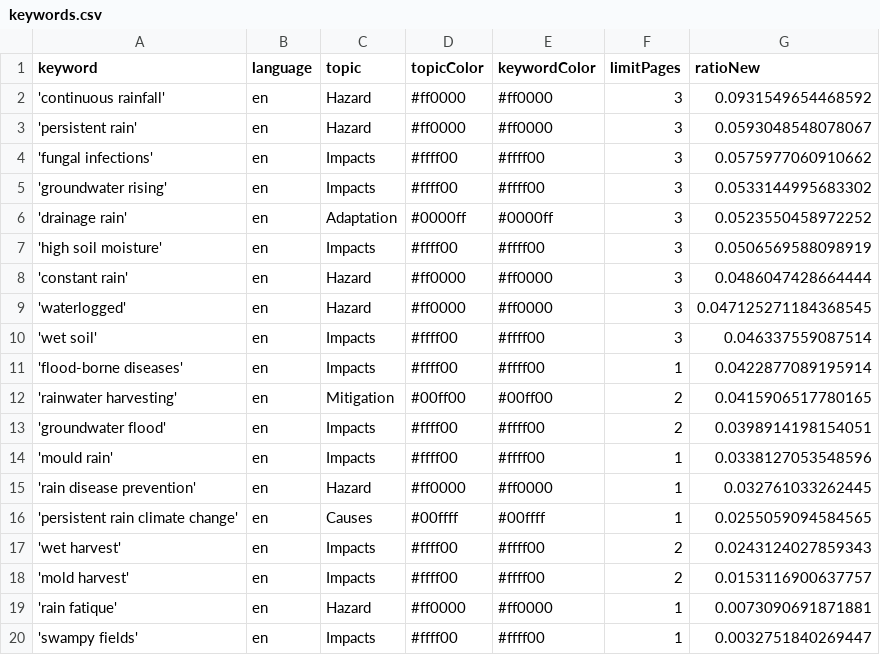
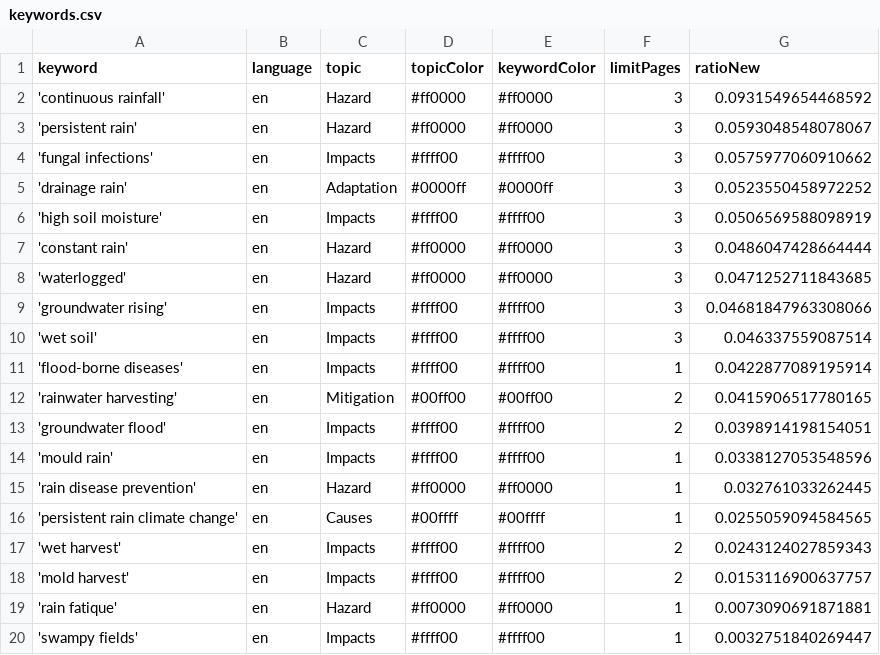
Before and after one commit to hb219-news/wetSpellIsComing, a CSV file: keywords.csv, drawn as a sheet.

Commit message:
Commit from GitHub Actions (harvest:0.0)

```diff
--- a/keywords.csv
+++ b/keywords.csv
@@ -4,3 +4,2 @@ keyword,language,topic,topicColor,keywordColor,limitPages,ratioNew
 'fungal infections',en,Impacts,#ffff00,#ffff00,3,0.0575977060910662
-'groundwater rising',en,Impacts,#ffff00,#ffff00,3,0.0533144995683302
 'drainage rain',en,Adaptation,#0000ff,#0000ff,3,0.0523550458972252
@@ -8,3 +7,4 @@ keyword,language,topic,topicColor,keywordColor,limitPages,ratioNew
 'constant rain',en,Hazard,#ff0000,#ff0000,3,0.0486047428664444
-'waterlogged',en,Hazard,#ff0000,#ff0000,3,0.047125271184368545
+'waterlogged',en,Hazard,#ff0000,#ff0000,3,0.0471252711843685
+'groundwater rising',en,Impacts,#ffff00,#ffff00,3,0.04681847963308066
 'wet soil',en,Impacts,#ffff00,#ffff00,3,0.046337559087514
```
